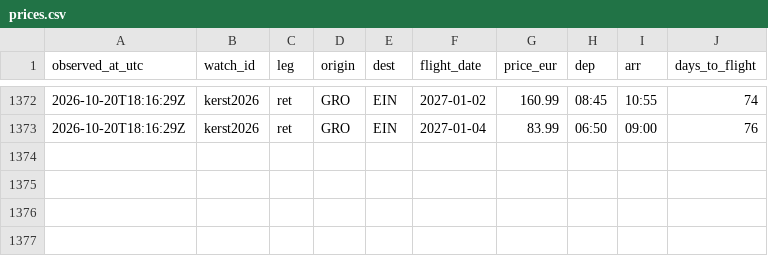
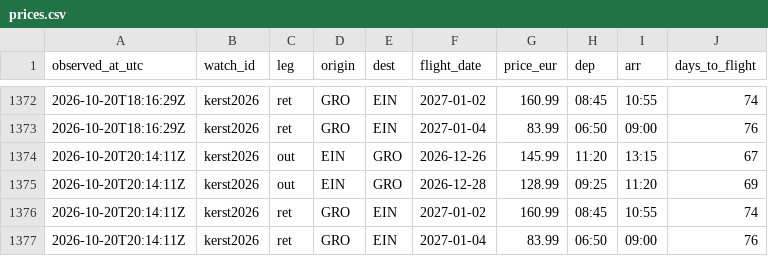
Before and after one commit to 3oo3zL0L/ehv-gro-pricewatch, a CSV file: data/prices.csv, drawn as a sheet; only a part is shown, gaps mark what is left out.

Commit message:
prices: 2026-10-20T20:14:17Z

```diff
--- a/data/prices.csv
+++ b/data/prices.csv
@@ -1373 +1373,5 @@ observed_at_utc,watch_id,leg,origin,dest,flight_date,price_eur,dep,arr,days_to_f
 2026-10-20T18:16:29Z,kerst2026,ret,GRO,EIN,2027-01-04,83.99,06:50,09:00,76
+2026-10-20T20:14:11Z,kerst2026,out,EIN,GRO,2026-12-26,145.99,11:20,13:15,67
+2026-10-20T20:14:11Z,kerst2026,out,EIN,GRO,2026-12-28,128.99,09:25,11:20,69
+2026-10-20T20:14:11Z,kerst2026,ret,GRO,EIN,2027-01-02,160.99,08:45,10:55,74
+2026-10-20T20:14:11Z,kerst2026,ret,GRO,EIN,2027-01-04,83.99,06:50,09:00,76
```
Also changed, not shown: 1 other file.
